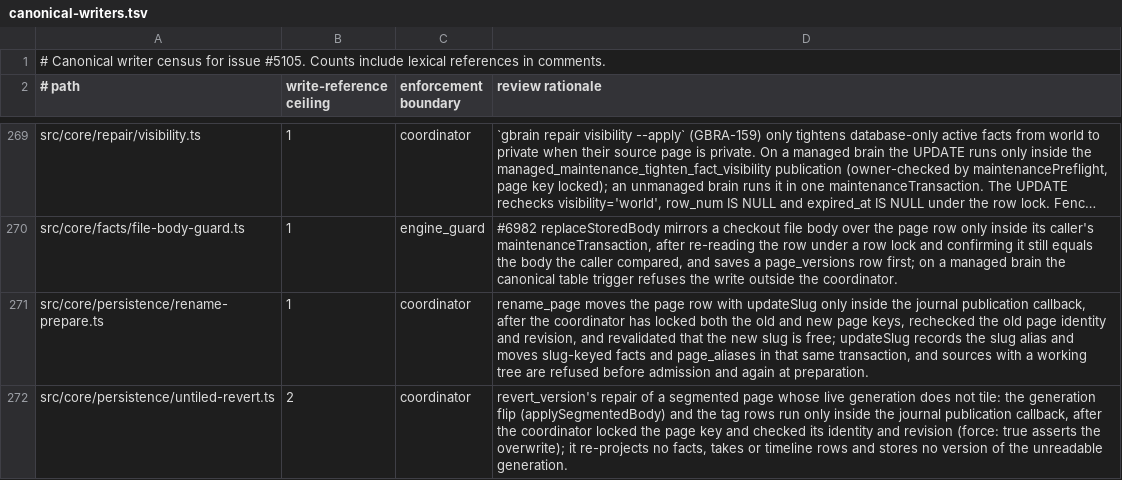
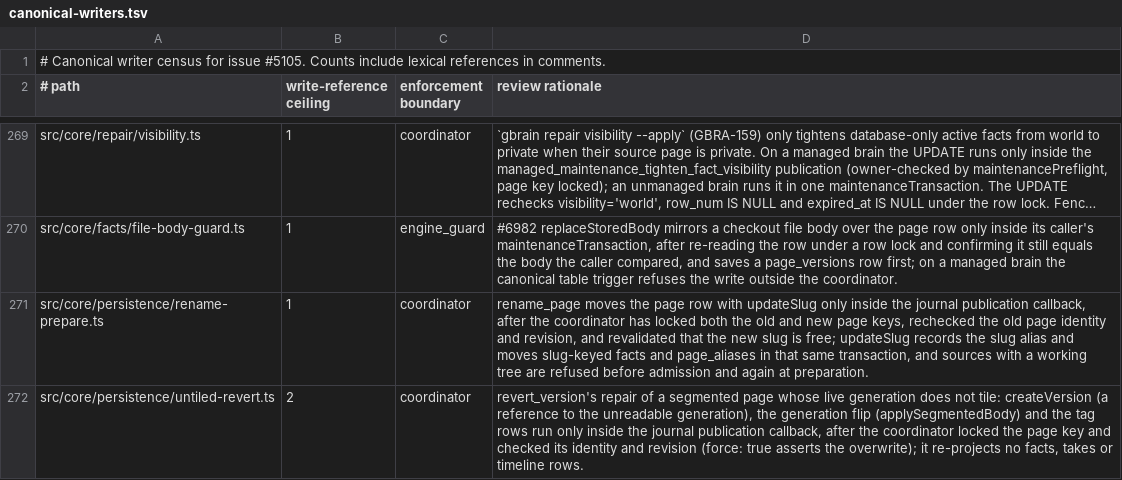
Before and after one commit to governedwork/gbrain, a TSV file: docs/architecture/canonical-writers.tsv, drawn as a sheet; only a part is shown, gaps mark what is left out; long unchanged cells end in ….

```diff
--- a/docs/architecture/canonical-writers.tsv
+++ b/docs/architecture/canonical-writers.tsv
@@ -271,2 +271,2 @@ src/core/facts/file-body-guard.ts	1	engine_guard	#6982 replaceStoredBody mirrors
 src/core/persistence/rename-prepare.ts	1	coordinator	rename_page moves the page row with updateSlug only inside the journal publication callback, after the coordinator has locked both the old and new page keys, rechecked the old page identity and revision, and revalidated that the new slug is free; updateSlug records the slug alias and moves slug-keyed facts and page_aliases in that same transaction, and sources with a working tree are refused before admission and again at preparation.
-src/core/persistence/untiled-revert.ts	2	coordinator	revert_version's repair of a segmented page whose live generation does not tile: the generation flip (applySegmentedBody) and the tag rows run only inside the journal publication callback, after the coordinator locked the page key and checked its identity and revision (force: true asserts the overwrite); it re-projects no facts, takes or timeline rows and stores no version of the unreadable generation.
+src/core/persistence/untiled-revert.ts	2	coordinator	revert_version's repair of a segmented page whose live generation does not tile: createVersion (a reference to the unreadable generation), the generation flip (applySegmentedBody) and the tag rows run only inside the journal publication callback, after the coordinator locked the page key and checked its identity and revision (force: true asserts the overwrite); it re-projects no facts, takes or timeline rows.
```
Also changed, not shown: 4 other files.
